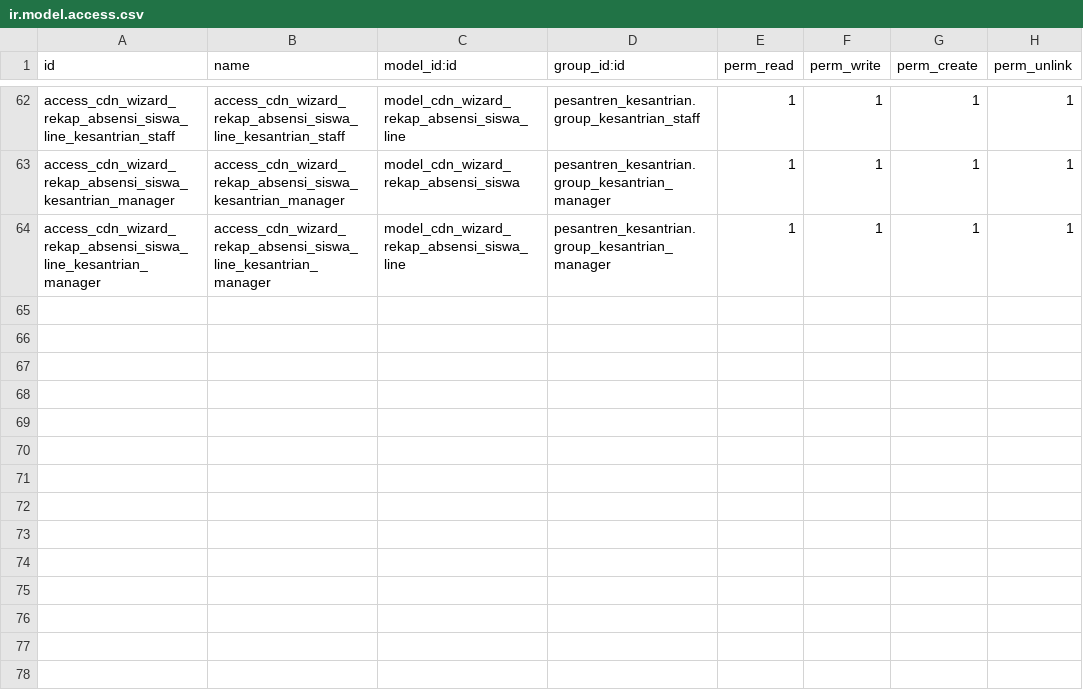
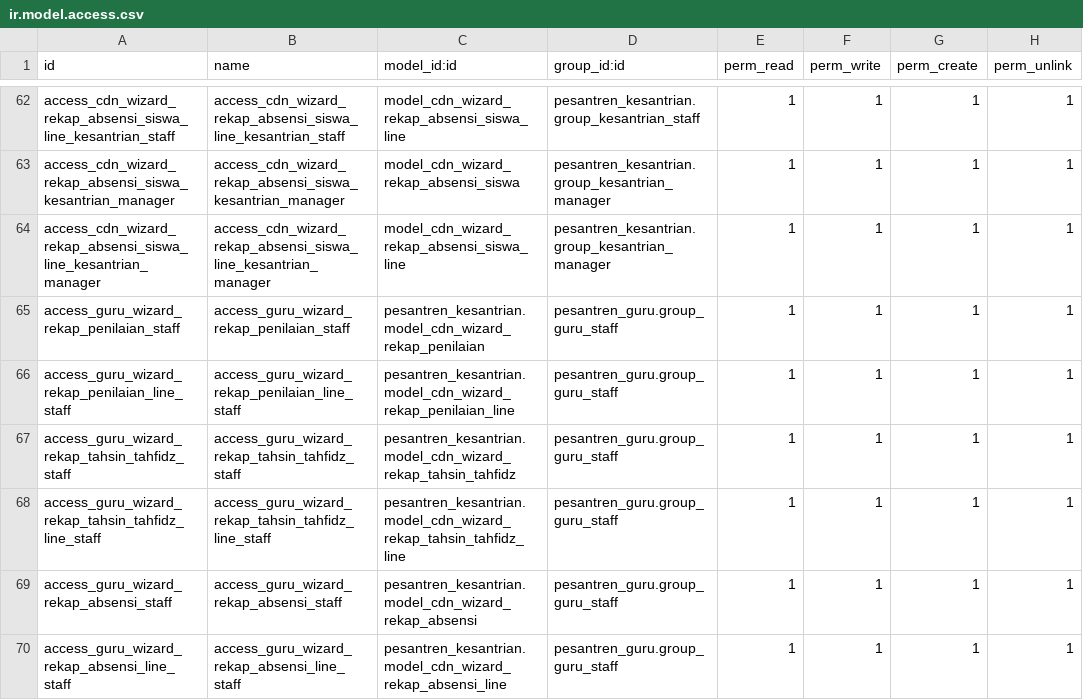
Before and after one commit to Fyoo-o/odoo-pesantren-dqi, a CSV file: pesantren_guru/security/ir.model.access.csv, drawn as a sheet; only a part is shown, gaps mark what is left out; the diff names each change by its address in the sheet, - before the commit and + after, or states it on an @@ line.

```diff
--- a/pesantren_guru/security/ir.model.access.csv
+++ b/pesantren_guru/security/ir.model.access.csv
+row 65: access_guru_wizard_rekap_penilaian_staff | access_guru_wizard_rekap_penilaian_staff | pesantren_kesantrian.model_cdn_wizard_rekap_penilaian | pesantren_guru.group_guru_staff | 1 | 1 | 1 | 1
+row 66: access_guru_wizard_rekap_penilaian_line_staff | access_guru_wizard_rekap_penilaian_line_staff | pesantren_kesantrian.model_cdn_wizard_rekap_penilaian_line | pesantren_guru.group_guru_staff | 1 | 1 | 1 | 1
+row 67: access_guru_wizard_rekap_tahsin_tahfidz_staff | access_guru_wizard_rekap_tahsin_tahfidz_staff | pesantren_kesantrian.model_cdn_wizard_rekap_tahsin_tahfidz | pesantren_guru.group_guru_staff | 1 | 1 | 1 | 1
+row 68: access_guru_wizard_rekap_tahsin_tahfidz_line_staff | access_guru_wizard_rekap_tahsin_tahfidz_line_staff | pesantren_kesantrian.model_cdn_wizard_rekap_tahsin_tahfidz_line | pesantren_guru.group_guru_staff | 1 | 1 | 1 | 1
+row 69: access_guru_wizard_rekap_absensi_staff | access_guru_wizard_rekap_absensi_staff | pesantren_kesantrian.model_cdn_wizard_rekap_absensi | pesantren_guru.group_guru_staff | 1 | 1 | 1 | 1
+row 70: access_guru_wizard_rekap_absensi_line_staff | access_guru_wizard_rekap_absensi_line_staff | pesantren_kesantrian.model_cdn_wizard_rekap_absensi_line | pesantren_guru.group_guru_staff | 1 | 1 | 1 | 1
```
Also changed, not shown: pesantren_guruquran/security/ir.model.access.csv, 1 other file.
